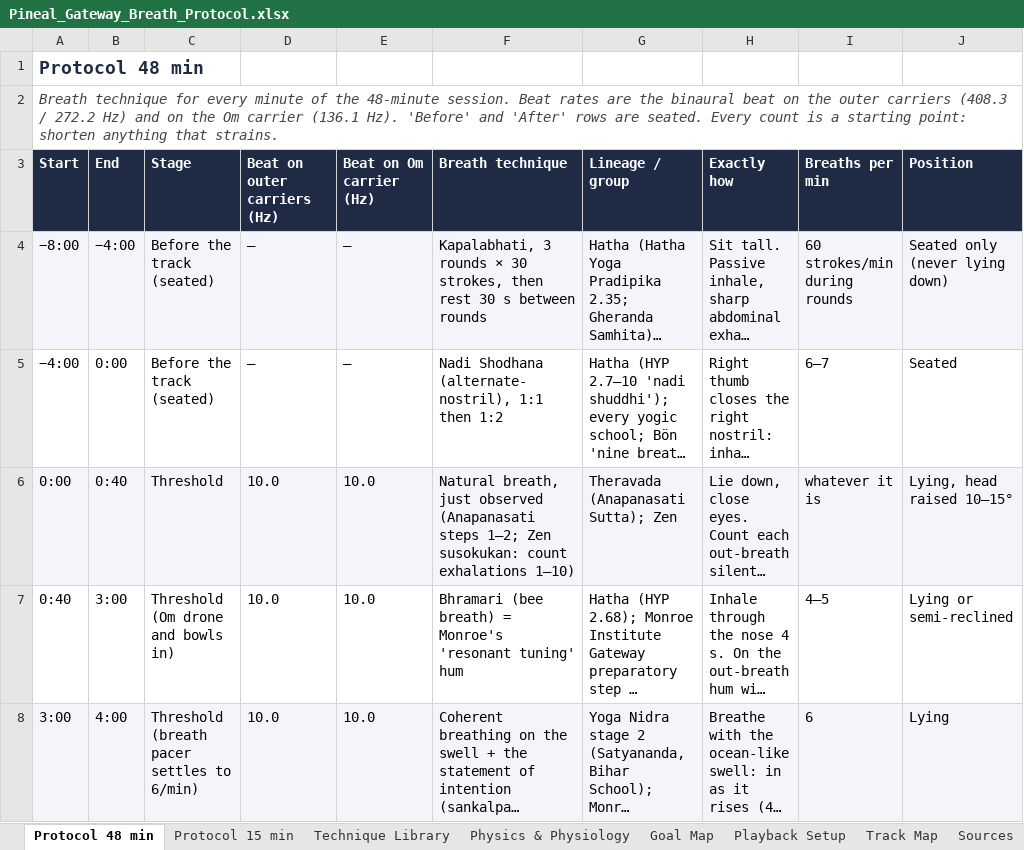
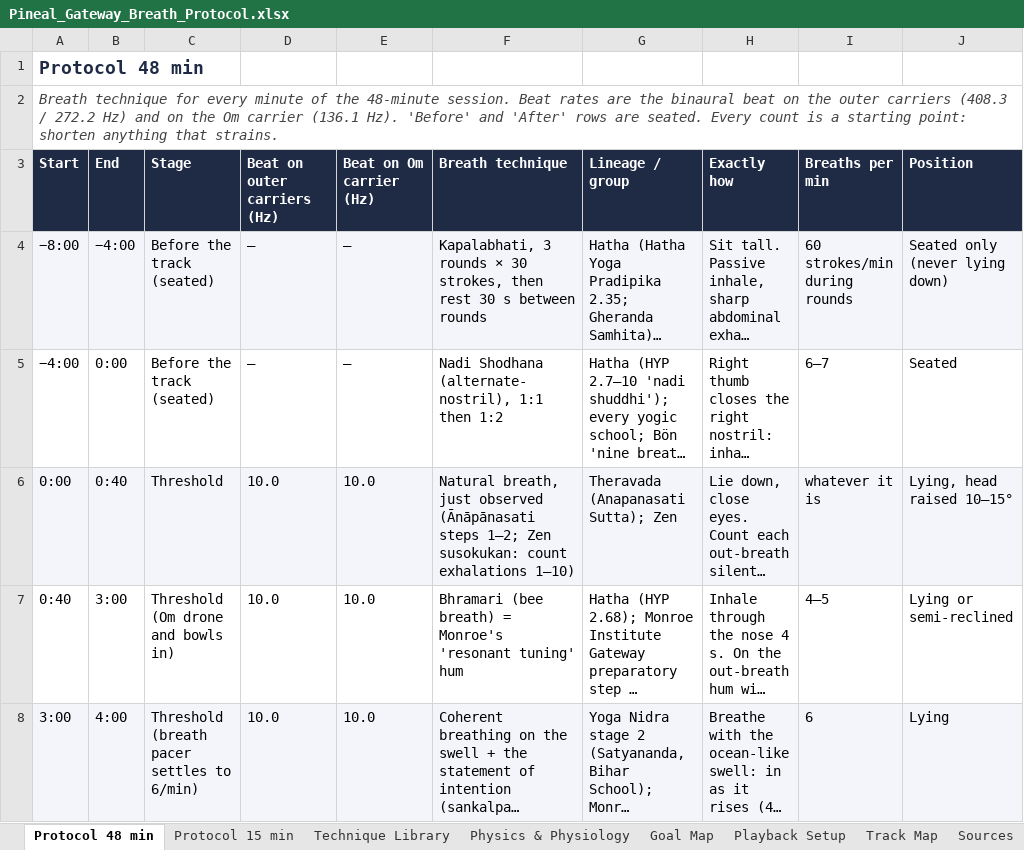
Before and after one commit to lowlif3casanova-ctrl/VERCEL_TOKEN, an Excel workbook: docs/Pineal_Gateway_Breath_Protocol.xlsx, sheet Protocol 48 min, drawn as a sheet; only a part is shown; long unchanged cells end in …; values as stored, in another font and other column widths than the file's, no borders; the diff covers the shown part only; the diff names each change by its address in the sheet, - before the commit and + after, or states it on an @@ line.

```diff
--- a/docs/Pineal_Gateway_Breath_Protocol.xlsx (sheet Protocol 48 min)
+++ b/docs/Pineal_Gateway_Breath_Protocol.xlsx (sheet Protocol 48 min)
-F6 (Breath technique): …just observed (Anapanasati steps 1–2;…
+F6 (Breath technique): …just observed (Ānāpānasati steps 1–2;…
```
Also changed, not shown: 1 edited cell elsewhere in this sheet, sheet Technique Library, sheet Track Map, sheet Protocol 15 min, 7 other files.
